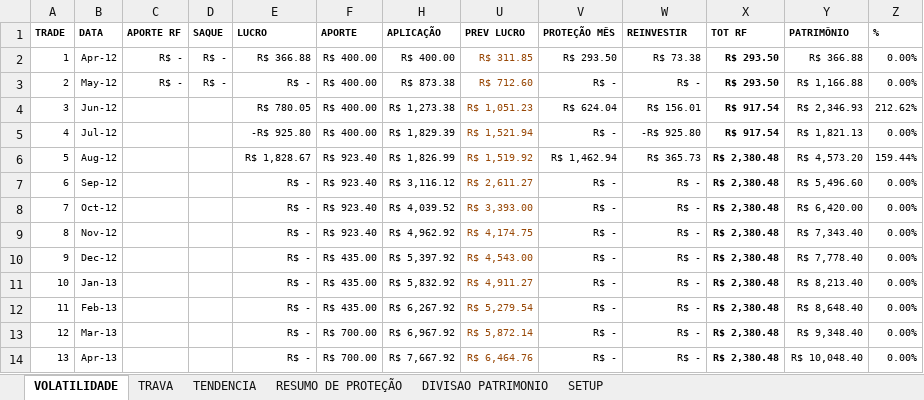
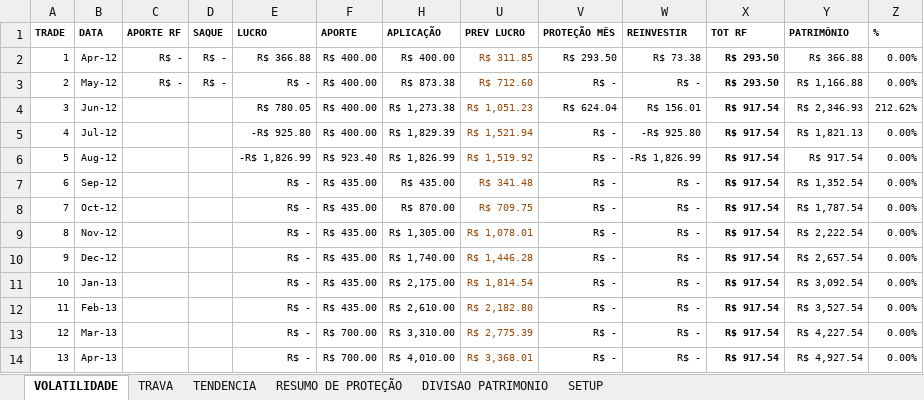
Before and after one commit to bengelbert/ifsc, an Excel workbook: stocks/gama.xlsx, sheet VOLATILIDADE, drawn as a sheet; only a part is shown; values as stored, in another font and other column widths than the file's, no borders; table styles not drawn; the diff covers the shown part only; the diff names each change by its address in the sheet, - before the commit and + after, or states it on an @@ line.

```diff
--- a/stocks/gama.xlsx (sheet VOLATILIDADE)
+++ b/stocks/gama.xlsx (sheet VOLATILIDADE)
-E6 (LUCRO): R$ 1,828.67
+E6 (LUCRO): -R$ 1,826.99
-V6 (PROTEÇÃO MÊS): R$ 1,462.94
+V6 (PROTEÇÃO MÊS): R$ -
-W6 (REINVESTIR): R$ 365.73
+W6 (REINVESTIR): -R$ 1,826.99
-X6:X14 (TOT RF): R$ 2,380.48
+X6:X14 (TOT RF): R$ 917.54
-Y6 (PATRIMÔNIO): R$ 4,573.20
+Y6 (PATRIMÔNIO): R$ 917.54
-Z6 (%): 159.44%
+Z6 (%): 0.00%
-F7:F9 (APORTE): R$ 923.40
+F7:F9 (APORTE): R$ 435.00
-H7 (APLICAÇÃO): R$ 3,116.12
+H7 (APLICAÇÃO): R$ 435.00
-U7 (PREV LUCRO): R$ 2,611.27
+U7 (PREV LUCRO): R$ 341.48
-Y7 (PATRIMÔNIO): R$ 5,496.60
+Y7 (PATRIMÔNIO): R$ 1,352.54
-H8 (APLICAÇÃO): R$ 4,039.52
+H8 (APLICAÇÃO): R$ 870.00
-U8 (PREV LUCRO): R$ 3,393.00
+U8 (PREV LUCRO): R$ 709.75
-Y8 (PATRIMÔNIO): R$ 6,420.00
+Y8 (PATRIMÔNIO): R$ 1,787.54
-H9 (APLICAÇÃO): R$ 4,962.92
+H9 (APLICAÇÃO): R$ 1,305.00
-U9 (PREV LUCRO): R$ 4,174.75
+U9 (PREV LUCRO): R$ 1,078.01
-Y9 (PATRIMÔNIO): R$ 7,343.40
+Y9 (PATRIMÔNIO): R$ 2,222.54
-H10 (APLICAÇÃO): R$ 5,397.92
+H10 (APLICAÇÃO): R$ 1,740.00
-U10 (PREV LUCRO): R$ 4,543.00
+U10 (PREV LUCRO): R$ 1,446.28
-Y10 (PATRIMÔNIO): R$ 7,778.40
+Y10 (PATRIMÔNIO): R$ 2,657.54
-H11 (APLICAÇÃO): R$ 5,832.92
+H11 (APLICAÇÃO): R$ 2,175.00
-U11 (PREV LUCRO): R$ 4,911.27
+U11 (PREV LUCRO): R$ 1,814.54
-Y11 (PATRIMÔNIO): R$ 8,213.40
+Y11 (PATRIMÔNIO): R$ 3,092.54
-H12 (APLICAÇÃO): R$ 6,267.92
+H12 (APLICAÇÃO): R$ 2,610.00
-U12 (PREV LUCRO): R$ 5,279.54
+U12 (PREV LUCRO): R$ 2,182.80
-Y12 (PATRIMÔNIO): R$ 8,648.40
+Y12 (PATRIMÔNIO): R$ 3,527.54
-H13 (APLICAÇÃO): R$ 6,967.92
+H13 (APLICAÇÃO): R$ 3,310.00
-U13 (PREV LUCRO): R$ 5,872.14
+U13 (PREV LUCRO): R$ 2,775.39
-Y13 (PATRIMÔNIO): R$ 9,348.40
+Y13 (PATRIMÔNIO): R$ 4,227.54
-H14 (APLICAÇÃO): R$ 7,667.92
+H14 (APLICAÇÃO): R$ 4,010.00
-U14 (PREV LUCRO): R$ 6,464.76
+U14 (PREV LUCRO): R$ 3,368.01
-Y14 (PATRIMÔNIO): R$ 10,048.40
+Y14 (PATRIMÔNIO): R$ 4,927.54
```
Also changed, not shown: 69 edited cells elsewhere in this sheet, sheet RESUMO DE PROTEÇÃO, hidden cells, stocks/nc_xpi_opcoes.xlsx, stocks/wt.xlsx, 1 other file.
